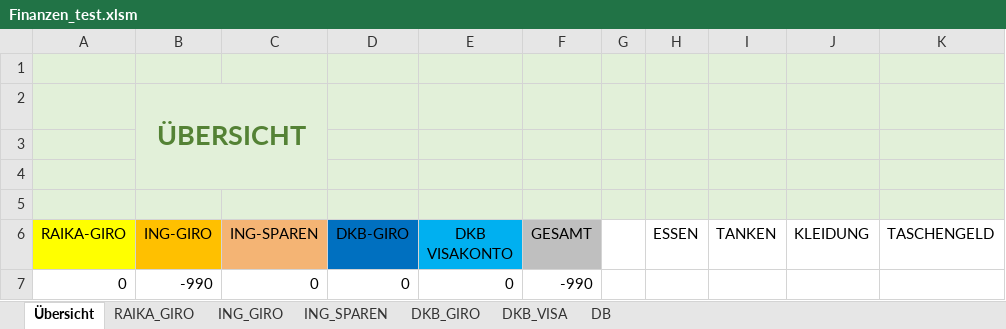
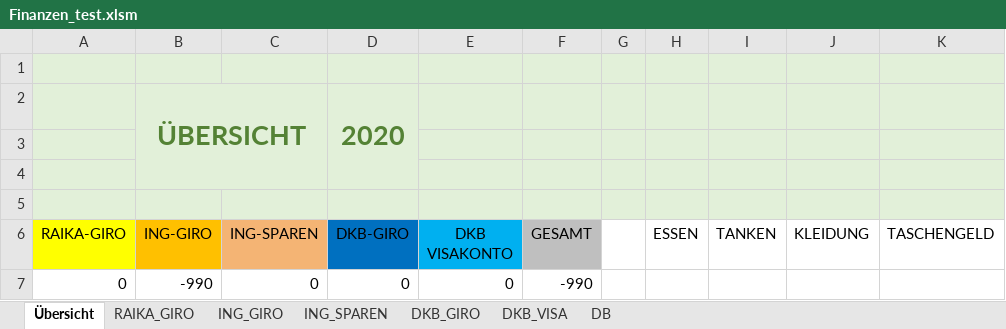
Before and after one commit to StefanGrubmueller/Finances, an Excel workbook: Finanzen_test.xlsm, sheet Übersicht, drawn as a sheet; only a part is shown; values as stored, in another font and other column widths than the file's, no borders; charts and pictures and conditional formats not drawn; the diff names each change by its address in the sheet, - before the commit and + after, or states it on an @@ line.

```diff
--- a/Finanzen_test.xlsm (sheet Übersicht)
+++ b/Finanzen_test.xlsm (sheet Übersicht)
-D2 (DKB-GIRO): (empty)
+D2 (DKB-GIRO): 2020
+D2:D4 merged
```
Also changed, not shown: sheet ING_GIRO, charts or pictures.
